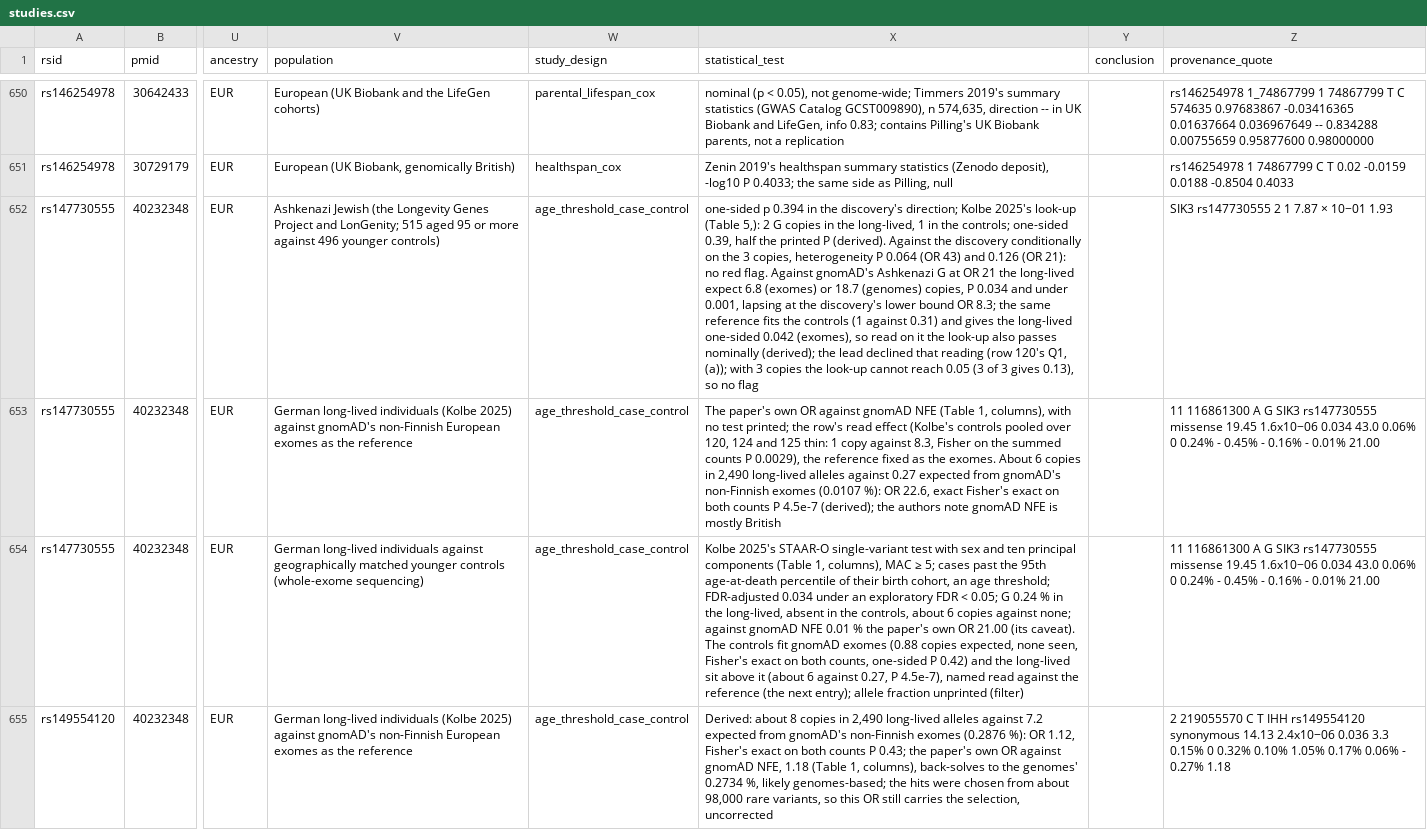
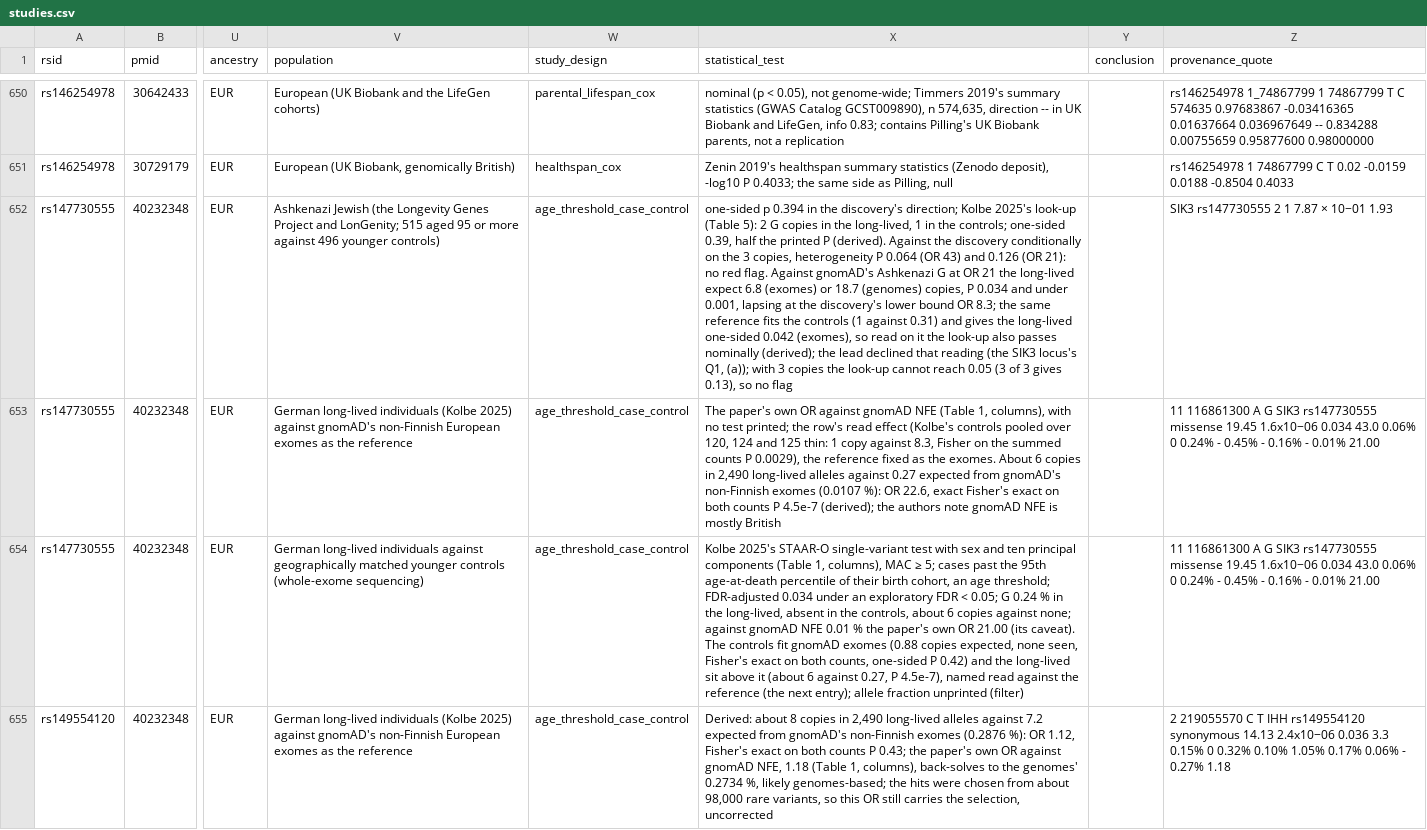
Before and after one commit to dna-seq/just-dna-lite, a CSV file: data/modules/longevitymap_v2/studies.csv, drawn as a sheet; only a part is shown, gaps mark what is left out; the diff covers the shown part only; the diff names each change by its address in the sheet, - before the commit and + after, or states it on an @@ line.

```diff
--- a/data/modules/longevitymap_v2/studies.csv
+++ b/data/modules/longevitymap_v2/studies.csv
-X652 (statistical_test): …look-up (Table 5,): 2 G copies in the long-lived, 1 in the controls; one-sided 0.39, half the printed P (derived). Against the discovery conditionally on the 3 copies, heterogeneity P 0.064 (OR 43) and 0.126 (OR 21): no red flag. Against gnomAD's Ashkenazi G at OR 21 the long-lived expect 6.8 (exomes) or 18.7 (genomes) copies, P 0.034 and under 0.001, lapsing at the discovery's lower bound OR 8.3; the same reference fits the controls (1 against 0.31) and gives the long-lived one-sided 0.042 (exomes), so read on it the look-up also passes nominally (derived); the lead declined that reading (row 120's Q1, (a));…
+X652 (statistical_test): …look-up (Table 5): 2 G copies in the long-lived, 1 in the controls; one-sided 0.39, half the printed P (derived). Against the discovery conditionally on the 3 copies, heterogeneity P 0.064 (OR 43) and 0.126 (OR 21): no red flag. Against gnomAD's Ashkenazi G at OR 21 the long-lived expect 6.8 (exomes) or 18.7 (genomes) copies, P 0.034 and under 0.001, lapsing at the discovery's lower bound OR 8.3; the same reference fits the controls (1 against 0.31) and gives the long-lived one-sided 0.042 (exomes), so read on it the look-up also passes nominally (derived); the lead declined that reading (the SIK3 locus's Q1, (a));…
```
Also changed, not shown: 47 edited cells elsewhere in this file, 3 other files.
